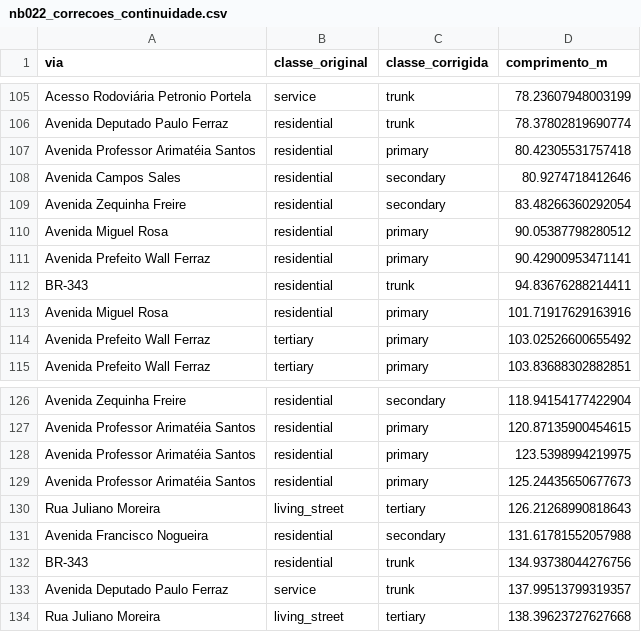
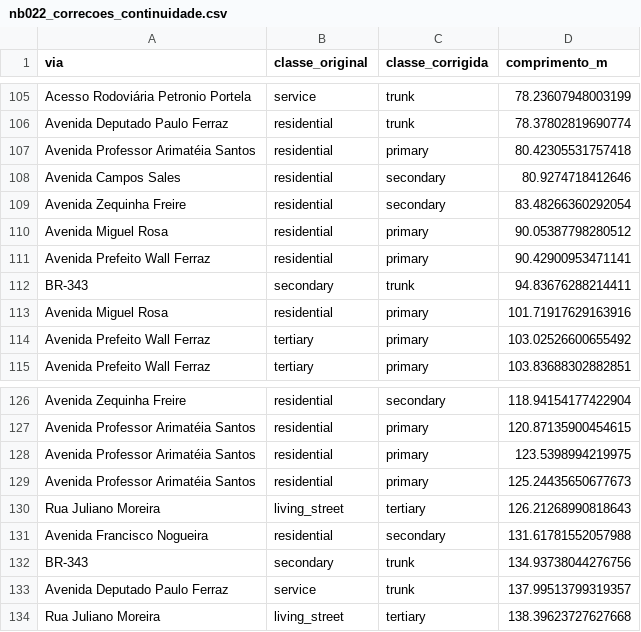
Before and after one commit to felipedantas-pi/ae2sfca-ubs, a CSV file: outputs/tabelas/nb022_correcoes_continuidade.csv, drawn as a sheet; only a part is shown, gaps mark what is left out.

```diff
--- a/outputs/tabelas/nb022_correcoes_continuidade.csv
+++ b/outputs/tabelas/nb022_correcoes_continuidade.csv
@@ -111,3 +111,3 @@ Avenida Miguel Rosa,residential,primary,90.05387798280512
 Avenida Prefeito Wall Ferraz,residential,primary,90.42900953471141
-BR-343,residential,trunk,94.83676288214411
+BR-343,secondary,trunk,94.83676288214411
 Avenida Miguel Rosa,residential,primary,101.71917629163916
@@ -131,3 +131,3 @@ Rua Juliano Moreira,living_street,tertiary,126.21268990818643
 Avenida Francisco Nogueira,residential,secondary,131.61781552057988
-BR-343,residential,trunk,134.93738044276756
+BR-343,secondary,trunk,134.93738044276756
 Avenida Deputado Paulo Ferraz,service,trunk,137.99513799319357
```
Also changed, not shown: 10 other files.
